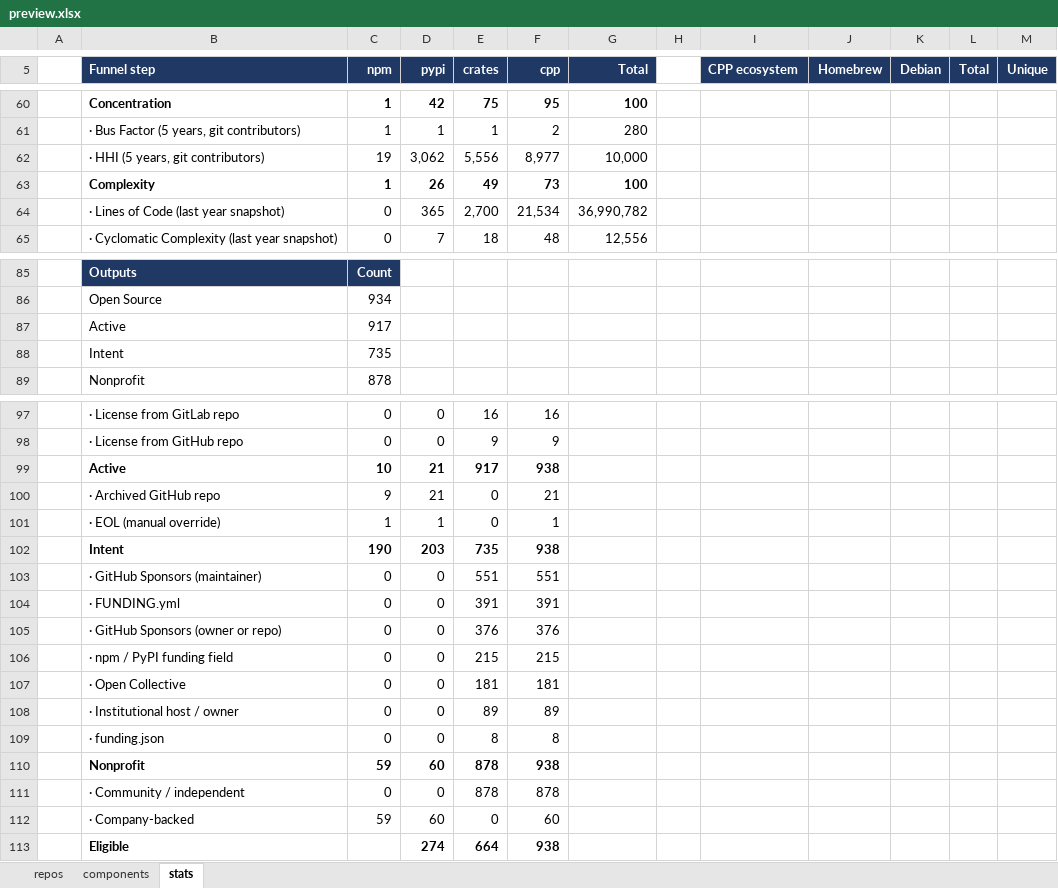
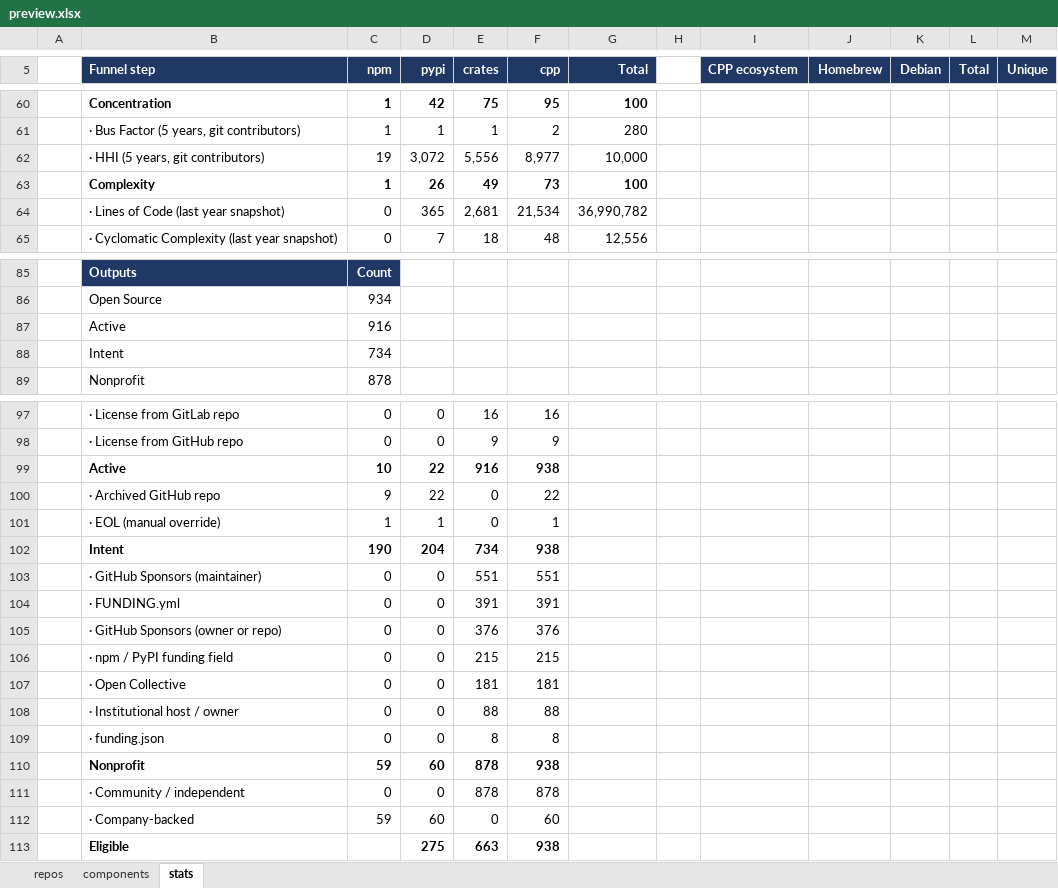
Before and after one commit to osendowment/model, an Excel workbook: data/preview/preview.xlsx, sheet stats, drawn as a sheet; only a part is shown, gaps mark what is left out; values as stored, in another font and other column widths than the file's, no borders; the diff names each change by its address in the sheet, - before the commit and + after, or states it on an @@ line.

```diff
--- a/data/preview/preview.xlsx (sheet stats)
+++ b/data/preview/preview.xlsx (sheet stats)
-D62 (pypi): 3,062
+D62 (pypi): 3,072
-E64 (crates): 2,700
+E64 (crates): 2,681
-C87 (npm): 917
+C87 (npm): 916
-C88 (npm): 735
+C88 (npm): 734
-D99:D100 (pypi): 21
+D99:D100 (pypi): 22
-E99 (crates): 917
+E99 (crates): 916
-F100 (cpp): 21
+F100 (cpp): 22
-D102 (pypi): 203
+D102 (pypi): 204
-E102 (crates): 735
+E102 (crates): 734
-E108 (crates): 89
+E108 (crates): 88
-F108 (cpp): 89
+F108 (cpp): 88
-D113 (pypi): 274
+D113 (pypi): 275
-E113 (crates): 664
+E113 (crates): 663
```
Also changed, not shown: sheet repos, 46 other files.
